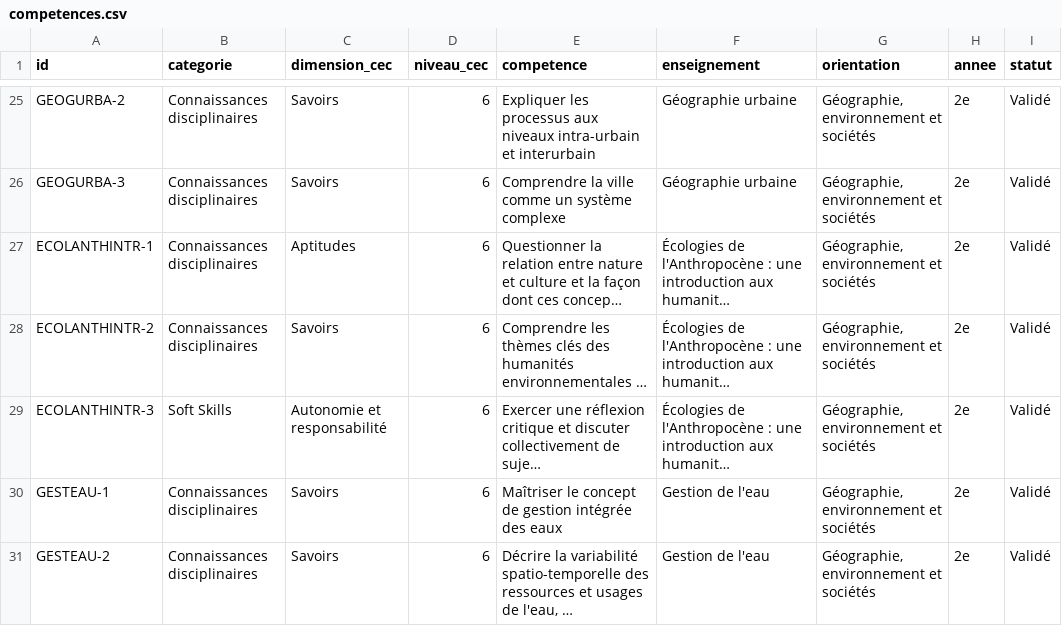
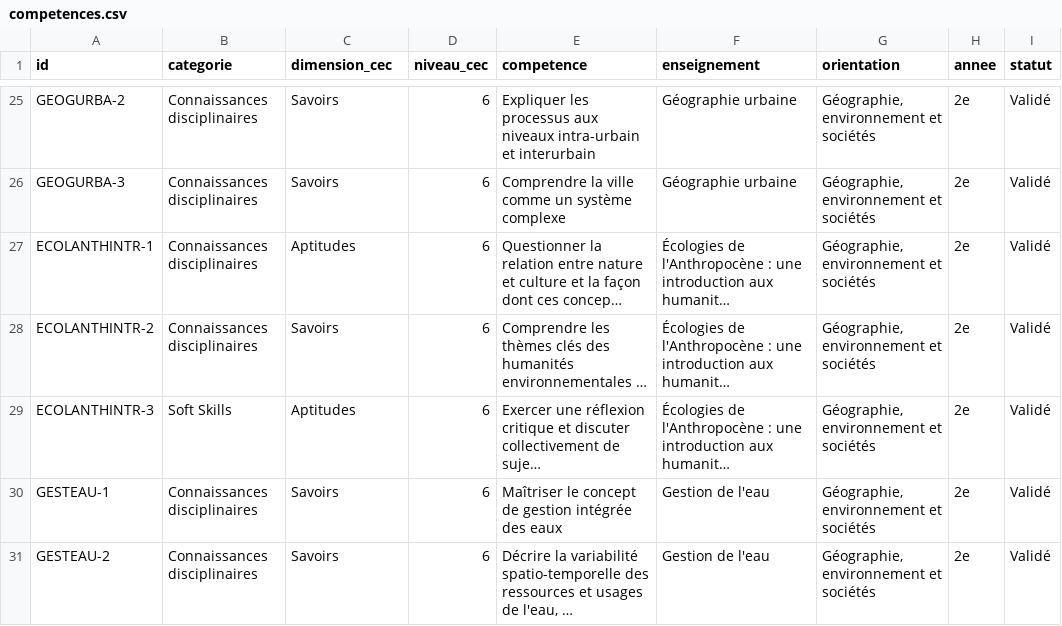
Before and after one commit to johannluthi/arbre-des-connaissances, a CSV file: data/competences.csv, drawn as a sheet; only a part is shown, gaps mark what is left out; long unchanged cells end in …; the diff names each change by its address in the sheet, - before the commit and + after, or states it on an @@ line.

```diff
--- a/data/competences.csv
+++ b/data/competences.csv
-C29 (dimension_cec): Autonomie et responsabilité
+C29 (dimension_cec): Aptitudes
```
Also changed, not shown: 2 other files.
